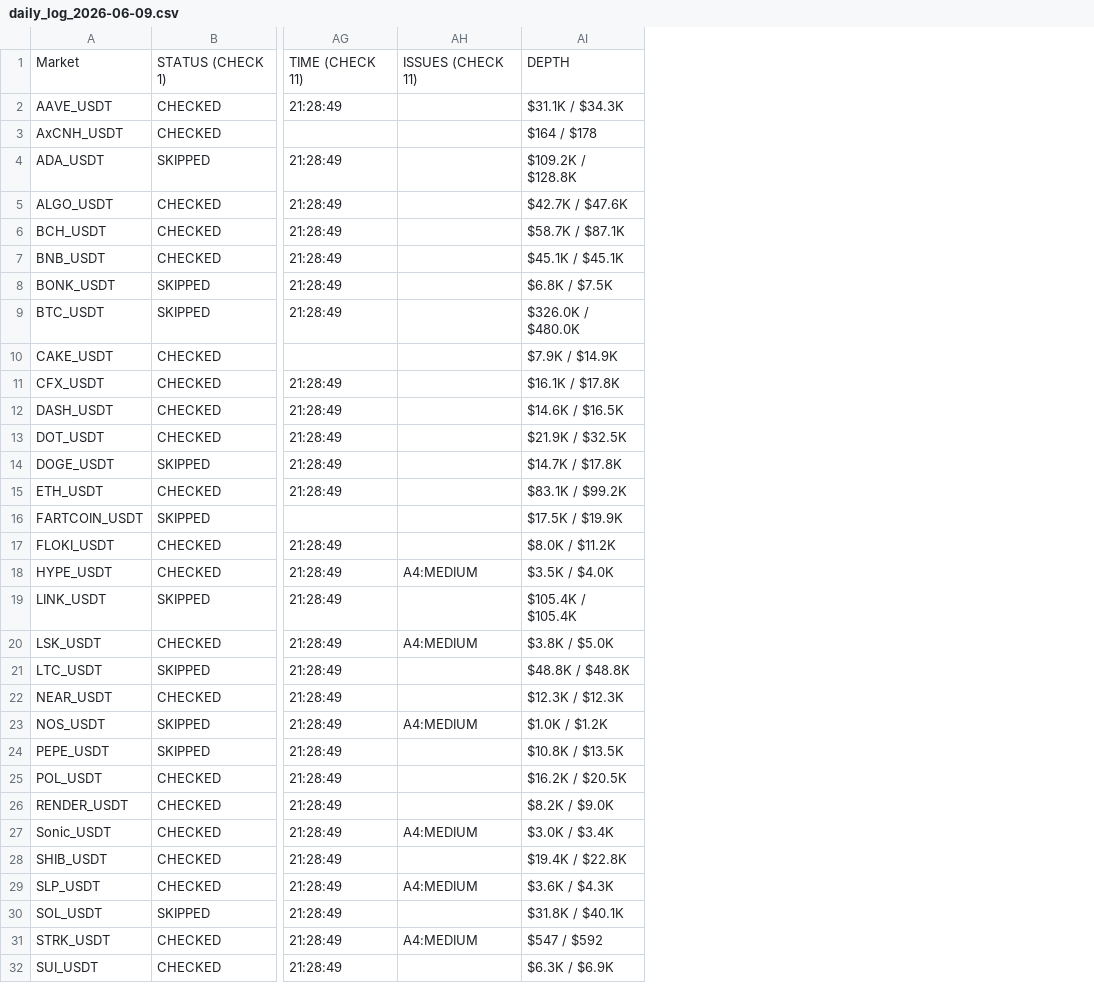
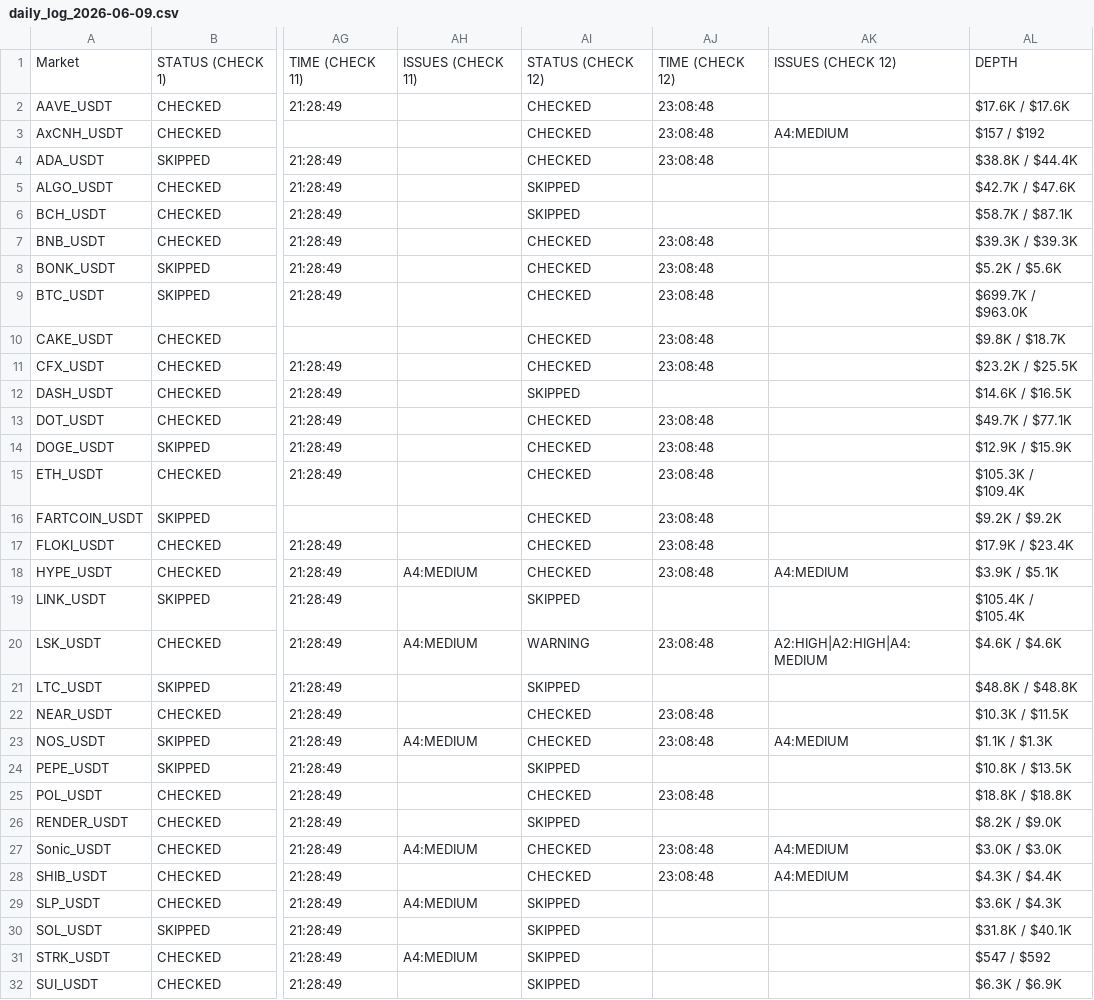
Before and after one commit to NonsoOmoko/OHM-v1, a CSV file: data/daily_log_2026-06-09.csv, drawn as a sheet; only a part is shown, gaps mark what is left out; addresses are those after the commit; the diff covers the shown part only; the diff names each change by its address in the sheet, - before the commit and + after, or states it on an @@ line.

```diff
--- a/data/daily_log_2026-06-09.csv
+++ b/data/daily_log_2026-06-09.csv
+column AI, rows 1-32: STATUS (CHECK 12) | CHECKED | CHECKED | CHECKED | SKIPPED | SKIPPED | CHECKED | CHECKED | CHECKED | CHECKED | CHECKED | SKIPPED | CHECKED | CHECKED | CHECKED | CHECKED | CHECKED | CHECKED | SKIPPED | WARNING | SKIPPED | CHECKED | CHECKED | SKIPPED | CHECKED | SKIPPED | CHECKED | CHECKED | SKIPPED | SKIPPED | SKIPPED | SKIPPED
+column AJ, rows 1-28: TIME (CHECK 12) | 23:08:48 | 23:08:48 | 23:08:48 |  |  | 23:08:48 | 23:08:48 | 23:08:48 | 23:08:48 | 23:08:48 |  | 23:08:48 | 23:08:48 | 23:08:48 | 23:08:48 | 23:08:48 | 23:08:48 |  | 23:08:48 |  | 23:08:48 | 23:08:48 |  | 23:08:48 |  | 23:08:48 | 23:08:48
+column AK, rows 1-28: ISSUES (CHECK 12) |  | A4:MEDIUM |  |  |  |  |  |  |  |  |  |  |  |  |  |  | A4:MEDIUM |  | A2:HIGH|A2:HIGH|A4:MEDIUM |  |  | A4:MEDIUM |  |  |  | A4:MEDIUM | A4:MEDIUM
-AL2: $31.1K / $34.3K
+AL2: $17.6K / $17.6K
-AL3: $164 / $178
+AL3: $157 / $192
-AL4: $109.2K / $128.8K
+AL4: $38.8K / $44.4K
-AL7: $45.1K / $45.1K
+AL7: $39.3K / $39.3K
-AL8: $6.8K / $7.5K
+AL8: $5.2K / $5.6K
-AL9: $326.0K / $480.0K
+AL9: $699.7K / $963.0K
-AL10: $7.9K / $14.9K
+AL10: $9.8K / $18.7K
-AL11: $16.1K / $17.8K
+AL11: $23.2K / $25.5K
-AL13: $21.9K / $32.5K
+AL13: $49.7K / $77.1K
-AL14: $14.7K / $17.8K
+AL14: $12.9K / $15.9K
-AL15: $83.1K / $99.2K
+AL15: $105.3K / $109.4K
-AL16: $17.5K / $19.9K
+AL16: $9.2K / $9.2K
-AL17: $8.0K / $11.2K
+AL17: $17.9K / $23.4K
-AL18: $3.5K / $4.0K
+AL18: $3.9K / $5.1K
-AL20: $3.8K / $5.0K
+AL20: $4.6K / $4.6K
-AL22: $12.3K / $12.3K
+AL22: $10.3K / $11.5K
-AL23: $1.0K / $1.2K
+AL23: $1.1K / $1.3K
-AL25: $16.2K / $20.5K
+AL25: $18.8K / $18.8K
-AL27: $3.0K / $3.4K
+AL27: $3.0K / $3.0K
-AL28: $19.4K / $22.8K
+AL28: $4.3K / $4.4K
```
Also changed, not shown: 6 edited cells elsewhere in this file, data/latest.csv, 1 other file.
